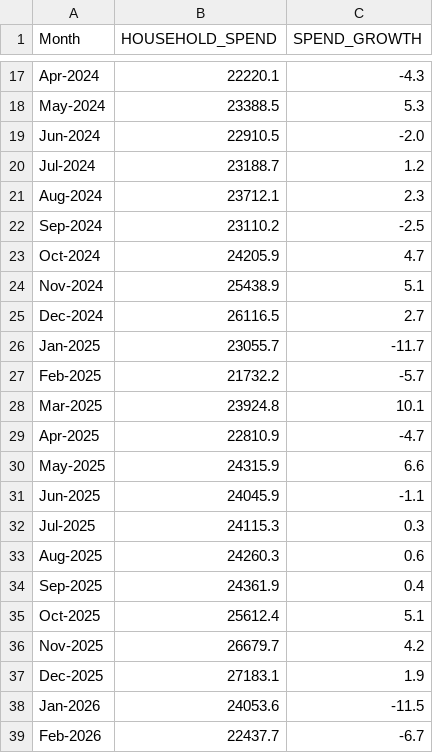
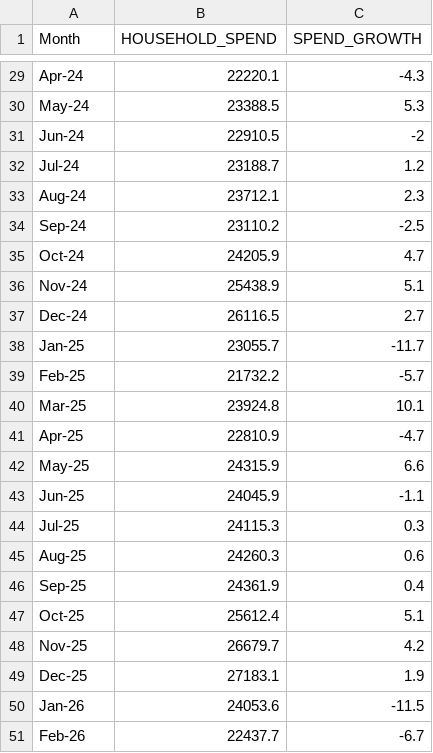
Before and after one commit to yashbankar777/STfDS-GROUP_PROJECT, a CSV file: data/spending_millions.csv, drawn as a sheet; only a part is shown, gaps mark what is left out; addresses are those after the commit; the diff covers the shown part only; the diff names each change by its address in the sheet, - before the commit and + after, or states it on an @@ line.

```diff
--- a/data/spending_millions.csv
+++ b/data/spending_millions.csv
-A29 (Month): Apr-2024
+A29 (Month): Apr-24
-A30 (Month): May-2024
+A30 (Month): May-24
-A31 (Month): Jun-2024
+A31 (Month): Jun-24
-C31 (SPEND_GROWTH): -2.0
+C31 (SPEND_GROWTH): -2
-A32 (Month): Jul-2024
+A32 (Month): Jul-24
-A33 (Month): Aug-2024
+A33 (Month): Aug-24
-A34 (Month): Sep-2024
+A34 (Month): Sep-24
-A35 (Month): Oct-2024
+A35 (Month): Oct-24
-A36 (Month): Nov-2024
+A36 (Month): Nov-24
-A37 (Month): Dec-2024
+A37 (Month): Dec-24
-A38 (Month): Jan-2025
+A38 (Month): Jan-25
-A39 (Month): Feb-2025
+A39 (Month): Feb-25
-A40 (Month): Mar-2025
+A40 (Month): Mar-25
-A41 (Month): Apr-2025
+A41 (Month): Apr-25
-A42 (Month): May-2025
+A42 (Month): May-25
-A43 (Month): Jun-2025
+A43 (Month): Jun-25
-A44 (Month): Jul-2025
+A44 (Month): Jul-25
-A45 (Month): Aug-2025
+A45 (Month): Aug-25
-A46 (Month): Sep-2025
+A46 (Month): Sep-25
-A47 (Month): Oct-2025
+A47 (Month): Oct-25
-A48 (Month): Nov-2025
+A48 (Month): Nov-25
-A49 (Month): Dec-2025
+A49 (Month): Dec-25
-A50 (Month): Jan-2026
+A50 (Month): Jan-26
-A51 (Month): Feb-2026
+A51 (Month): Feb-26
```
Also changed, not shown: 14 added rows, 2 removed rows and 14 edited cells elsewhere in this file, data/consumer_conf.csv, data/rba_monthly_cash_rate.csv, 1 other file.
